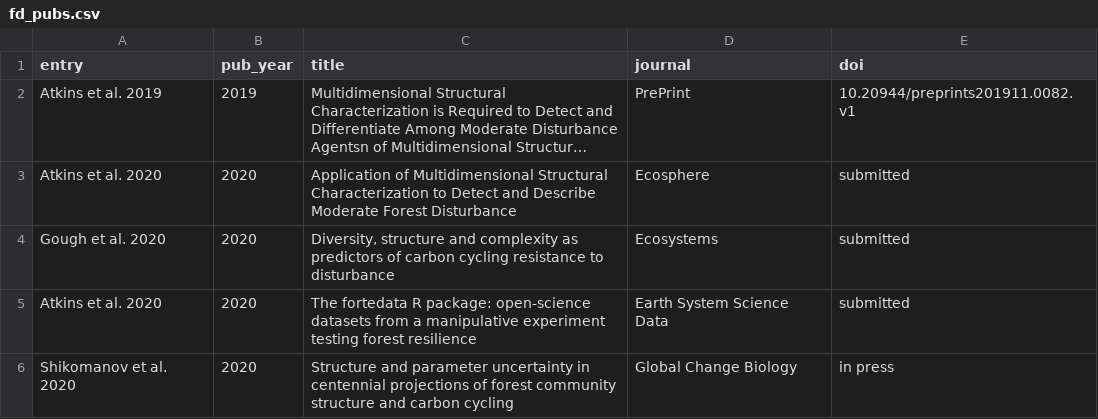
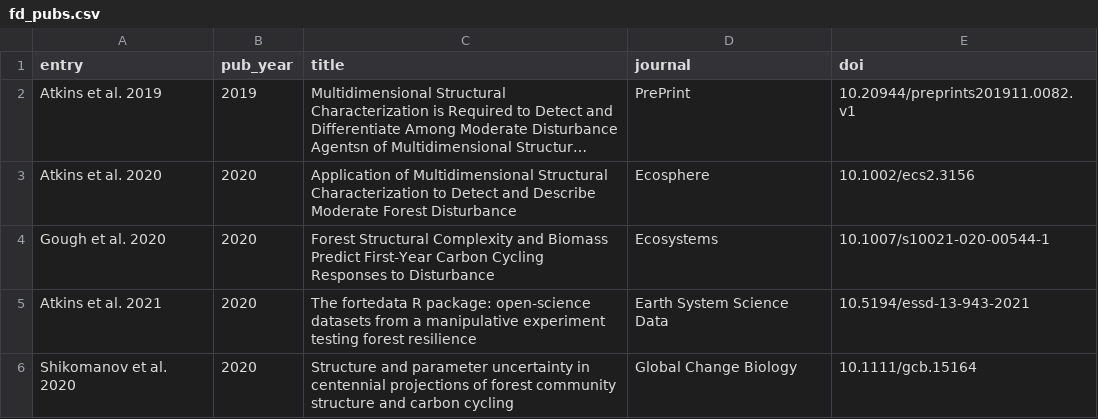
Before and after one commit to FoRTExperiment/fortedata, a CSV file: inst/extdata/fd_pubs.csv, drawn as a sheet; long unchanged cells end in …; the diff names each change by its address in the sheet, - before the commit and + after, or states it on an @@ line.

Commit message:
Updating fd_pubs with updated DOIs, dates, and titles

```diff
--- a/inst/extdata/fd_pubs.csv
+++ b/inst/extdata/fd_pubs.csv
-E3 (doi): submitted
+E3 (doi): 10.1002/ecs2.3156
-C4 (title): Diversity, structure and complexity as predictors of carbon cycling resistance to disturbance
+C4 (title): Forest Structural Complexity and Biomass Predict First-Year Carbon Cycling Responses to Disturbance
-E4 (doi): submitted
+E4 (doi): 10.1007/s10021-020-00544-1
-A5 (entry): Atkins et al. 2020
+A5 (entry): Atkins et al. 2021
-E5 (doi): submitted
+E5 (doi): 10.5194/essd-13-943-2021
-E6 (doi): in press
+E6 (doi): 10.1111/gcb.15164
```
